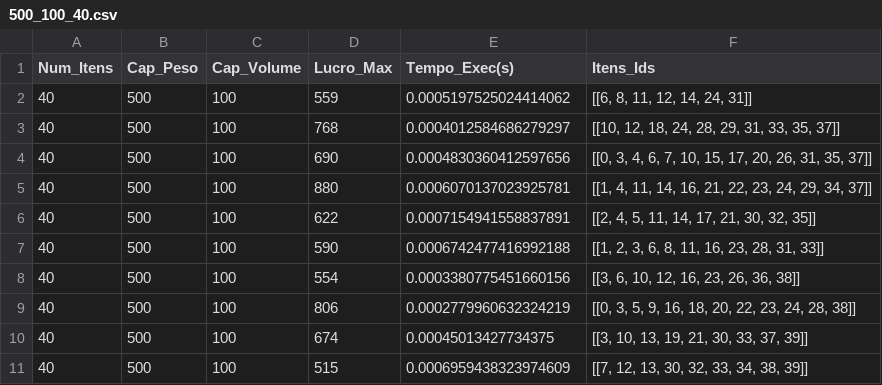
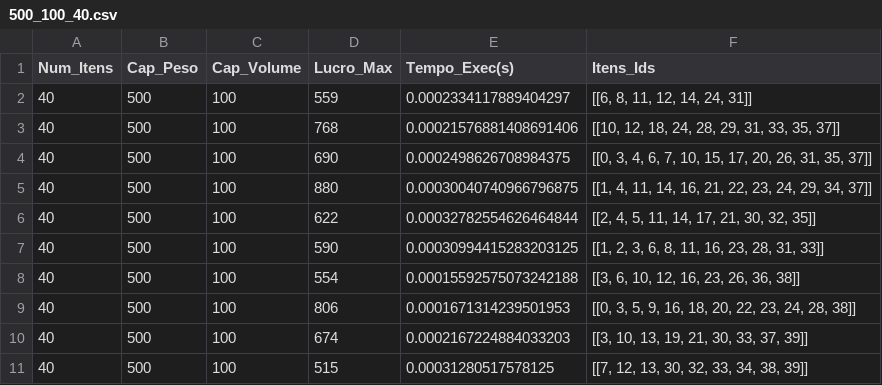
Before and after one commit to bernardo-dev/TP_PAA, a CSV file: solutions/bb/exp2/500_100_40.csv, drawn as a sheet.

```diff
--- a/solutions/bb/exp2/500_100_40.csv
+++ b/solutions/bb/exp2/500_100_40.csv
@@ -1,11 +1,11 @@
 Num_Itens,Cap_Peso,Cap_Volume,Lucro_Max,Tempo_Exec(s),Itens_Ids
-40,500,100,559,0.0005197525024414062,"[[6, 8, 11, 12, 14, 24, 31]]"
-40,500,100,768,0.0004012584686279297,"[[10, 12, 18, 24, 28, 29, 31, 33, 35, 37]]"
-40,500,100,690,0.0004830360412597656,"[[0, 3, 4, 6, 7, 10, 15, 17, 20, 26, 31, 35, 37]]"
-40,500,100,880,0.0006070137023925781,"[[1, 4, 11, 14, 16, 21, 22, 23, 24, 29, 34, 37]]"
-40,500,100,622,0.0007154941558837891,"[[2, 4, 5, 11, 14, 17, 21, 30, 32, 35]]"
-40,500,100,590,0.0006742477416992188,"[[1, 2, 3, 6, 8, 11, 16, 23, 28, 31, 33]]"
-40,500,100,554,0.0003380775451660156,"[[3, 6, 10, 12, 16, 23, 26, 36, 38]]"
-40,500,100,806,0.0002779960632324219,"[[0, 3, 5, 9, 16, 18, 20, 22, 23, 24, 28, 38]]"
-40,500,100,674,0.00045013427734375,"[[3, 10, 13, 19, 21, 30, 33, 37, 39]]"
-40,500,100,515,0.0006959438323974609,"[[7, 12, 13, 30, 32, 33, 34, 38, 39]]"
+40,500,100,559,0.0002334117889404297,"[[6, 8, 11, 12, 14, 24, 31]]"
+40,500,100,768,0.00021576881408691406,"[[10, 12, 18, 24, 28, 29, 31, 33, 35, 37]]"
+40,500,100,690,0.0002498626708984375,"[[0, 3, 4, 6, 7, 10, 15, 17, 20, 26, 31, 35, 37]]"
+40,500,100,880,0.00030040740966796875,"[[1, 4, 11, 14, 16, 21, 22, 23, 24, 29, 34, 37]]"
+40,500,100,622,0.00032782554626464844,"[[2, 4, 5, 11, 14, 17, 21, 30, 32, 35]]"
+40,500,100,590,0.00030994415283203125,"[[1, 2, 3, 6, 8, 11, 16, 23, 28, 31, 33]]"
+40,500,100,554,0.00015592575073242188,"[[3, 6, 10, 12, 16, 23, 26, 36, 38]]"
+40,500,100,806,0.0001671314239501953,"[[0, 3, 5, 9, 16, 18, 20, 22, 23, 24, 28, 38]]"
+40,500,100,674,0.0002167224884033203,"[[3, 10, 13, 19, 21, 30, 33, 37, 39]]"
+40,500,100,515,0.00031280517578125,"[[7, 12, 13, 30, 32, 33, 34, 38, 39]]"
```
Also changed, not shown: solutions/bb/exp1/200_200_40.csv, solutions/bb/exp2/100_100_40.csv, 47 other files.
